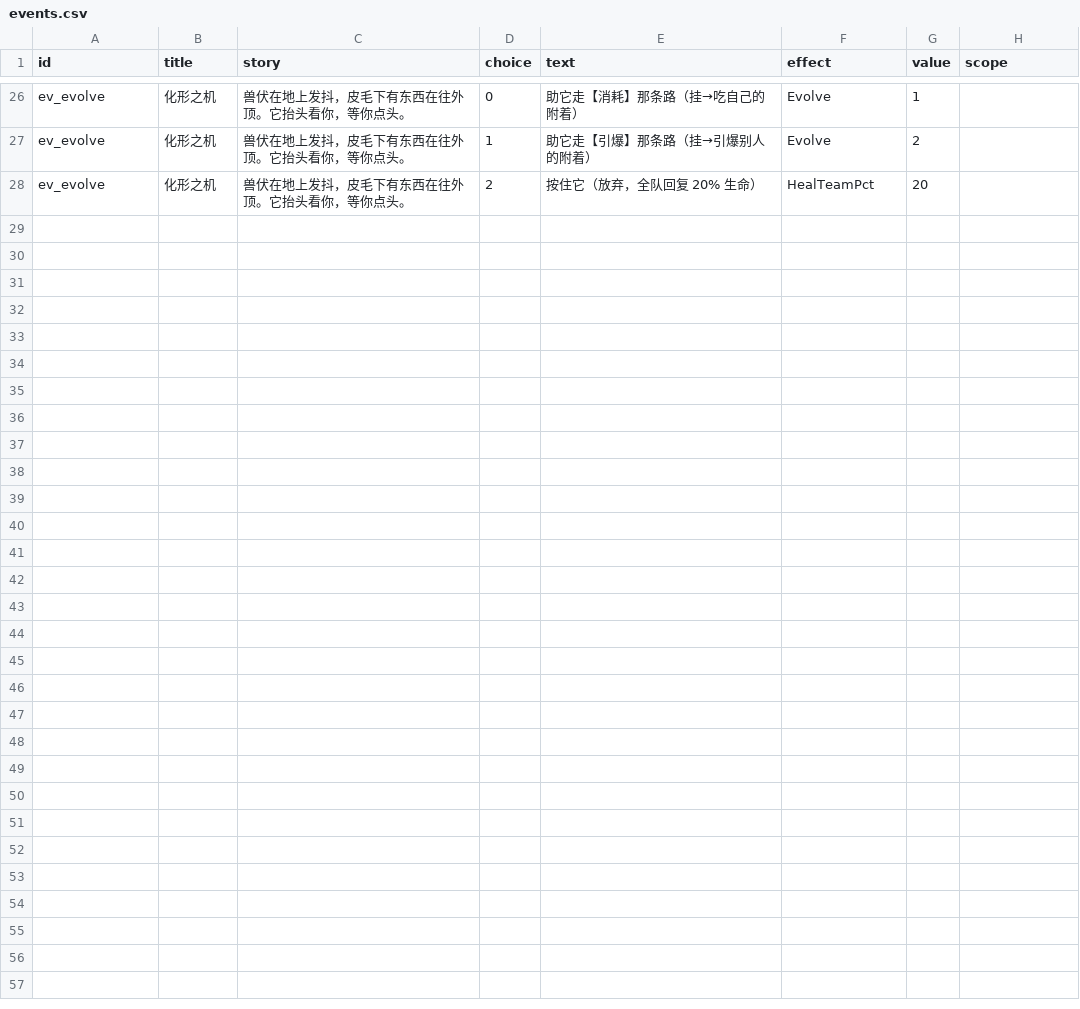
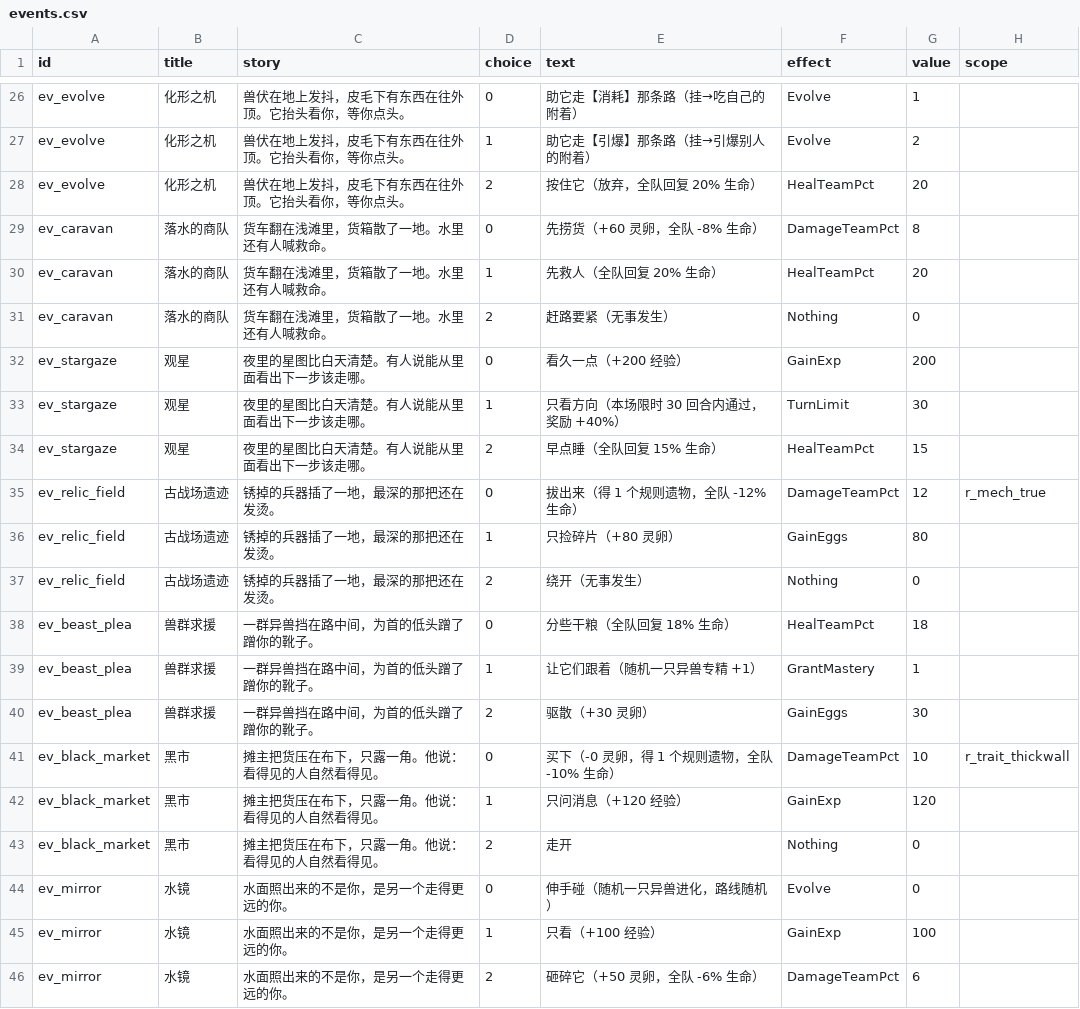
Before and after one commit to ZZYX8Ar/WanXiang, a CSV file: Assets/Resources/Data/events.csv, drawn as a sheet; only a part is shown, gaps mark what is left out; the diff names each change by its address in the sheet, - before the commit and + after, or states it on an @@ line.

Commit message:
事件池扩充：新增 6 个事件（商队/观星/古战场/兽群求援/黑市/水镜），含进化与遗物分支；总数 9→15

```diff
--- a/Assets/Resources/Data/events.csv
+++ b/Assets/Resources/Data/events.csv
+row 29: ev_caravan | 落水的商队 | 货车翻在浅滩里，货箱散了一地。水里还有人喊救命。 | 0 | 先捞货（+60 灵卵，全队 -8% 生命） | DamageTeamPct | 8
+row 30: ev_caravan | 落水的商队 | 货车翻在浅滩里，货箱散了一地。水里还有人喊救命。 | 1 | 先救人（全队回复 20% 生命） | HealTeamPct | 20
+row 31: ev_caravan | 落水的商队 | 货车翻在浅滩里，货箱散了一地。水里还有人喊救命。 | 2 | 赶路要紧（无事发生） | Nothing | 0
+row 32: ev_stargaze | 观星 | 夜里的星图比白天清楚。有人说能从里面看出下一步该走哪。 | 0 | 看久一点（+200 经验） | GainExp | 200
+row 33: ev_stargaze | 观星 | 夜里的星图比白天清楚。有人说能从里面看出下一步该走哪。 | 1 | 只看方向（本场限时 30 回合内通过，奖励 +40%） | TurnLimit | 30
+row 34: ev_stargaze | 观星 | 夜里的星图比白天清楚。有人说能从里面看出下一步该走哪。 | 2 | 早点睡（全队回复 15% 生命） | HealTeamPct | 15
+row 35: ev_relic_field | 古战场遗迹 | 锈掉的兵器插了一地，最深的那把还在发烫。 | 0 | 拔出来（得 1 个规则遗物，全队 -12% 生命） | DamageTeamPct | 12 | r_mech_true
+row 36: ev_relic_field | 古战场遗迹 | 锈掉的兵器插了一地，最深的那把还在发烫。 | 1 | 只捡碎片（+80 灵卵） | GainEggs | 80
+row 37: ev_relic_field | 古战场遗迹 | 锈掉的兵器插了一地，最深的那把还在发烫。 | 2 | 绕开（无事发生） | Nothing | 0
+row 38: ev_beast_plea | 兽群求援 | 一群异兽挡在路中间，为首的低头蹭了蹭你的靴子。 | 0 | 分些干粮（全队回复 18% 生命） | HealTeamPct | 18
+row 39: ev_beast_plea | 兽群求援 | 一群异兽挡在路中间，为首的低头蹭了蹭你的靴子。 | 1 | 让它们跟着（随机一只异兽专精 +1） | GrantMastery | 1
+row 40: ev_beast_plea | 兽群求援 | 一群异兽挡在路中间，为首的低头蹭了蹭你的靴子。 | 2 | 驱散（+30 灵卵） | GainEggs | 30
+row 41: ev_black_market | 黑市 | 摊主把货压在布下，只露一角。他说：看得见的人自然看得见。 | 0 | 买下（-0 灵卵，得 1 个规则遗物，全队 -10% 生命） | DamageTeamPct | 10 | r_trait_thickwall
+row 42: ev_black_market | 黑市 | 摊主把货压在布下，只露一角。他说：看得见的人自然看得见。 | 1 | 只问消息（+120 经验） | GainExp | 120
+row 43: ev_black_market | 黑市 | 摊主把货压在布下，只露一角。他说：看得见的人自然看得见。 | 2 | 走开 | Nothing | 0
+row 44: ev_mirror | 水镜 | 水面照出来的不是你，是另一个走得更远的你。 | 0 | 伸手碰（随机一只异兽进化，路线随机） | Evolve | 0
+row 45: ev_mirror | 水镜 | 水面照出来的不是你，是另一个走得更远的你。 | 1 | 只看（+100 经验） | GainExp | 100
+row 46: ev_mirror | 水镜 | 水面照出来的不是你，是另一个走得更远的你。 | 2 | 砸碎它（+50 灵卵，全队 -6% 生命） | DamageTeamPct | 6
```
